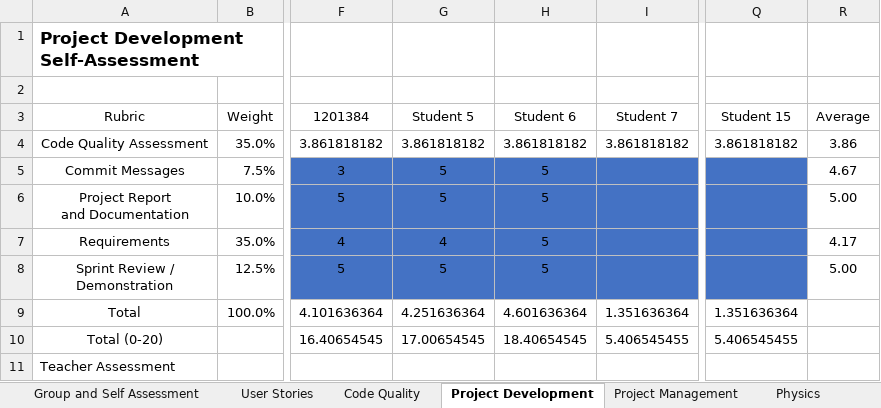
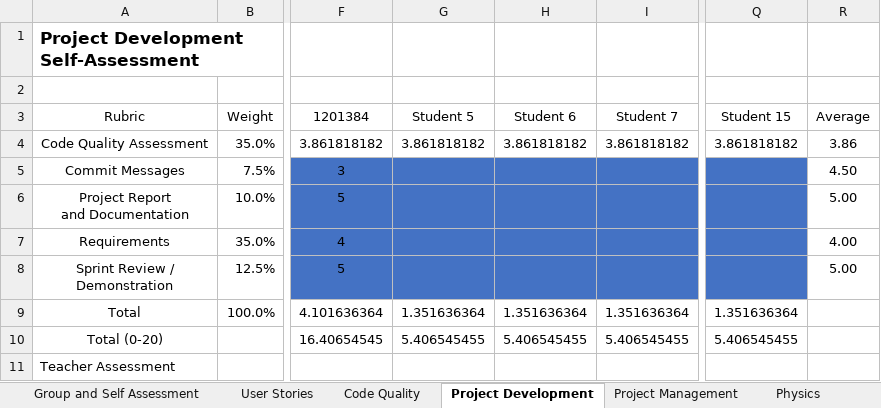
Before and after one commit to Pedromaia26/LAPR3-ISEP, an Excel workbook: LAPR3-2021-Self-Assessment.xlsx, sheet Project Development, drawn as a sheet; only a part is shown, gaps mark what is left out; values as stored, in another font and other column widths than the file's, no borders; the diff names each change by its address in the sheet, - before the commit and + after, or states it on an @@ line.

Commit message:
G41-98 #comment Updating self assessment

```diff
--- a/LAPR3-2021-Self-Assessment.xlsx (sheet Project Development)
+++ b/LAPR3-2021-Self-Assessment.xlsx (sheet Project Development)
-G5:G6: 5
+G5:G6: (empty)
-H5:H8: 5
+H5:H8: (empty)
-R5: 4.67
+R5: 4.50
-G7: 4
+G7: (empty)
-R7: 4.17
+R7: 4.00
-G8: 5
+G8: (empty)
-G9: 4.251636364
+G9: 1.351636364
-H9: 4.601636364
+H9: 1.351636364
-G10: 17.00654545
+G10: 5.406545455
-H10: 18.40654545
+H10: 5.406545455
```
Also changed, not shown: sheet User Stories.
